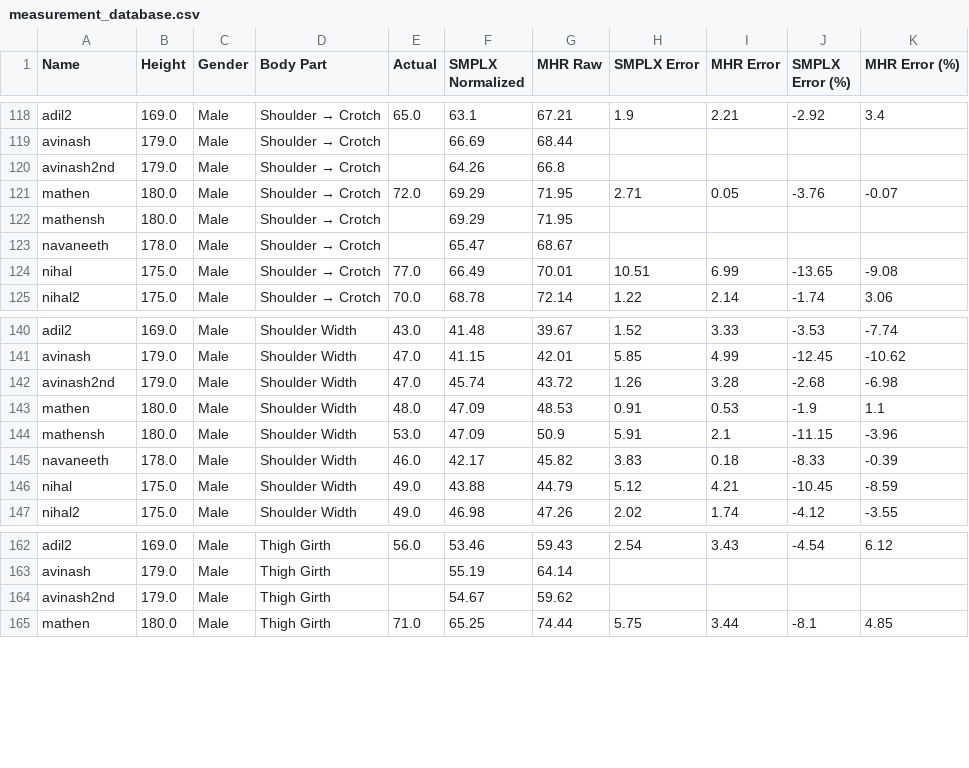
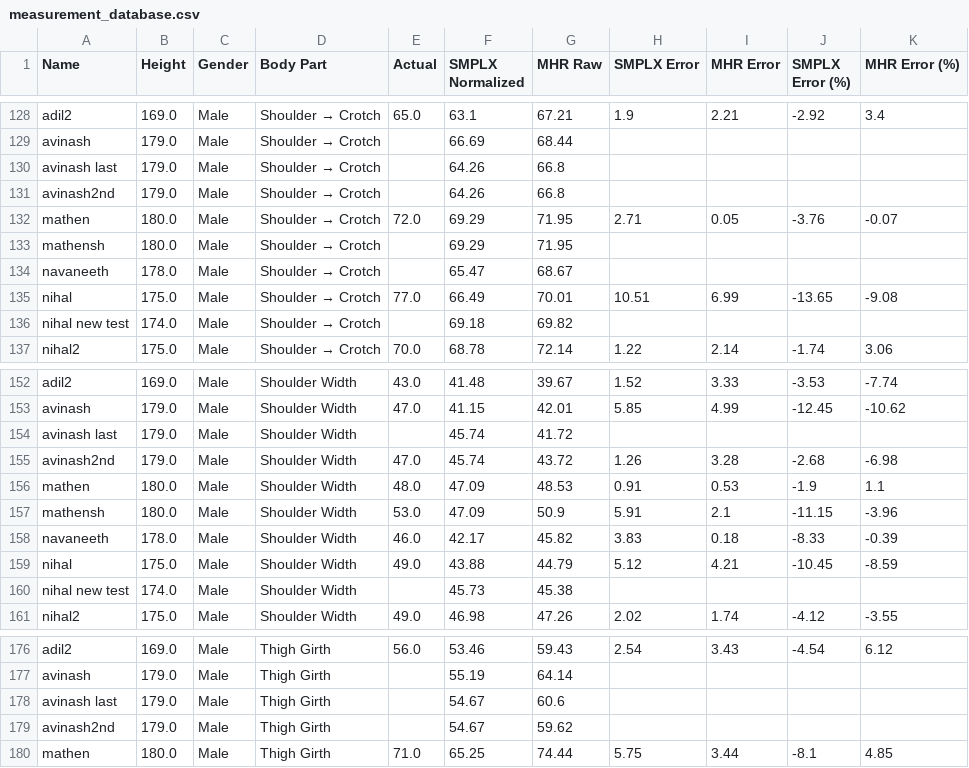
Before and after one commit to safuaaannn/trimesh, a CSV file: eval_app/measurement_database.csv, drawn as a sheet; only a part is shown, gaps mark what is left out; the diff covers the shown part only.

Commit message:
update shoulder width measurements algorithm

```diff
--- a/eval_app/measurement_database.csv
+++ b/eval_app/measurement_database.csv
@@ -119,2 +129,3 @@ adil2,169.0,Male,Shoulder → Crotch,65.0,63.1,67.21,1.9,2.21,-2.92,3.4
 avinash,179.0,Male,Shoulder → Crotch,,66.69,68.44,,,,
+avinash last ,179.0,Male,Shoulder → Crotch,,64.26,66.8,,,,
 avinash2nd,179.0,Male,Shoulder → Crotch,,64.26,66.8,,,,
@@ -124,2 +135,3 @@ navaneeth,178.0,Male,Shoulder → Crotch,,65.47,68.67,,,,
 nihal,175.0,Male,Shoulder → Crotch,77.0,66.49,70.01,10.51,6.99,-13.65,-9.08
+nihal new test ,174.0,Male,Shoulder → Crotch,,69.18,69.82,,,,
 nihal2,175.0,Male,Shoulder → Crotch,70.0,68.78,72.14,1.22,2.14,-1.74,3.06
@@ -141,2 +153,3 @@ adil2,169.0,Male,Shoulder Width,43.0,41.48,39.67,1.52,3.33,-3.53,-7.74
 avinash,179.0,Male,Shoulder Width,47.0,41.15,42.01,5.85,4.99,-12.45,-10.62
+avinash last ,179.0,Male,Shoulder Width,,45.74,41.72,,,,
 avinash2nd,179.0,Male,Shoulder Width,47.0,45.74,43.72,1.26,3.28,-2.68,-6.98
@@ -146,2 +159,3 @@ navaneeth,178.0,Male,Shoulder Width,46.0,42.17,45.82,3.83,0.18,-8.33,-0.39
 nihal,175.0,Male,Shoulder Width,49.0,43.88,44.79,5.12,4.21,-10.45,-8.59
+nihal new test ,174.0,Male,Shoulder Width,,45.73,45.38,,,,
 nihal2,175.0,Male,Shoulder Width,49.0,46.98,47.26,2.02,1.74,-4.12,-3.55
@@ -163,2 +177,3 @@ adil2,169.0,Male,Thigh Girth,56.0,53.46,59.43,2.54,3.43,-4.54,6.12
 avinash,179.0,Male,Thigh Girth,,55.19,64.14,,,,
+avinash last ,179.0,Male,Thigh Girth,,54.67,60.6,,,,
 avinash2nd,179.0,Male,Thigh Girth,,54.67,59.62,,,,
```
Also changed, not shown: 11 added rows elsewhere in this file, 3 other files.
